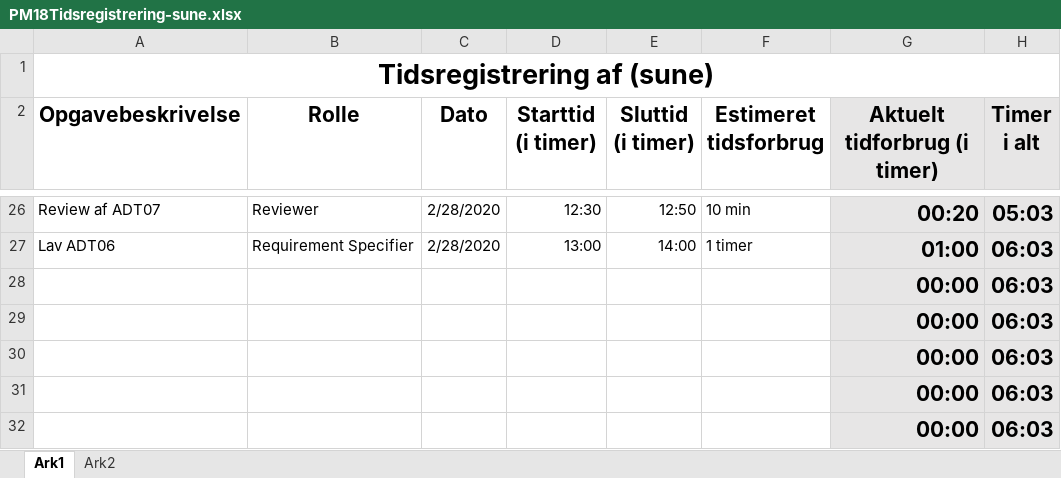
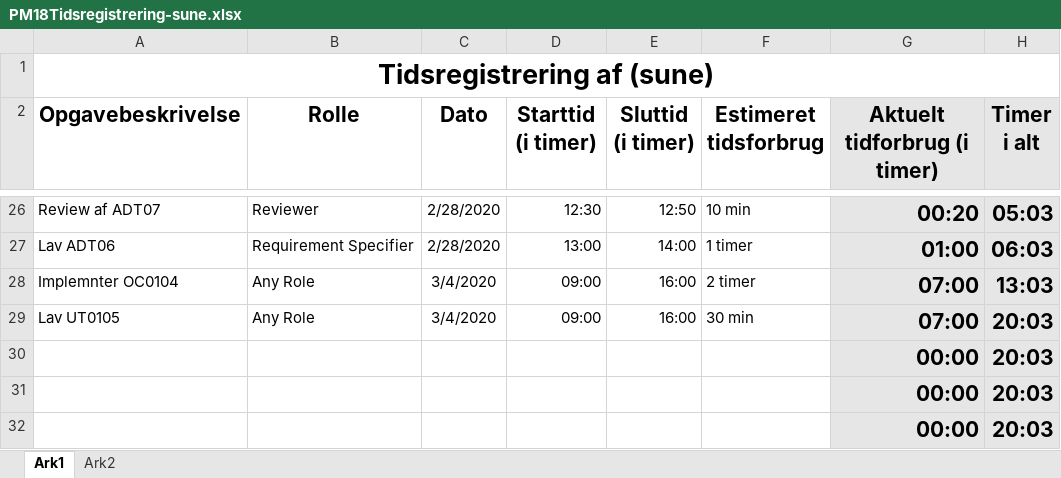
Before and after one commit to zealand-andp/HoeKulator, an Excel workbook: 08 Project Management/Tidsregistrering/PM18Tidsregistrering-sune.xlsx, sheet Ark1, drawn as a sheet; only a part is shown, gaps mark what is left out; values as stored, in another font and other column widths than the file's, no borders; charts and pictures not drawn; removed rows and columns are numbered as before the commit, all else as after; the diff names each change by its address in the sheet, - before the commit and + after, or states it on an @@ line.

```diff
--- a/08 Project Management/Tidsregistrering/PM18Tidsregistrering-sune.xlsx (sheet Ark1)
+++ b/08 Project Management/Tidsregistrering/PM18Tidsregistrering-sune.xlsx (sheet Ark1)
-row 28:  |  |  |  |  |  | 00:00 | 06:03
-row 29:  |  |  |  |  |  | 00:00 | 06:03
+row 28: Implemnter OC0104 | Any Role | 3/4/2020 | 09:00 | 16:00 | 2 timer | 07:00 | 13:03
+row 29: Lav UT0105 | Any Role | 3/4/2020 | 09:00 | 16:00 | 30 min | 07:00 | 20:03
-H30:H32 (Timer i alt): 06:03
+H30:H32 (Timer i alt): 20:03
```
Also changed, not shown: charts or pictures.
